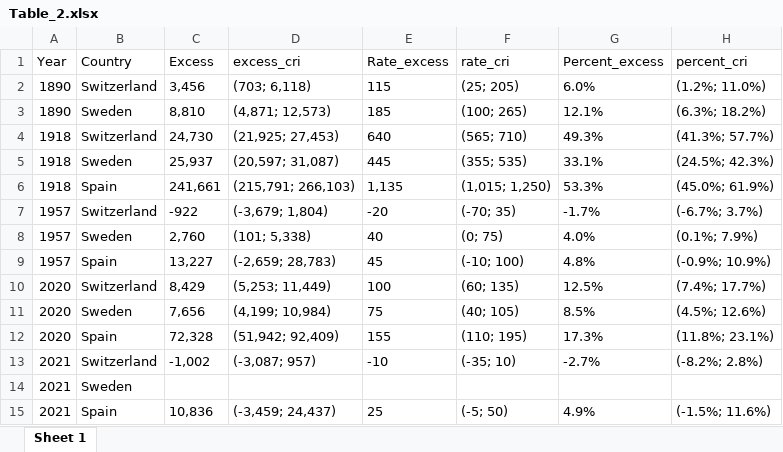
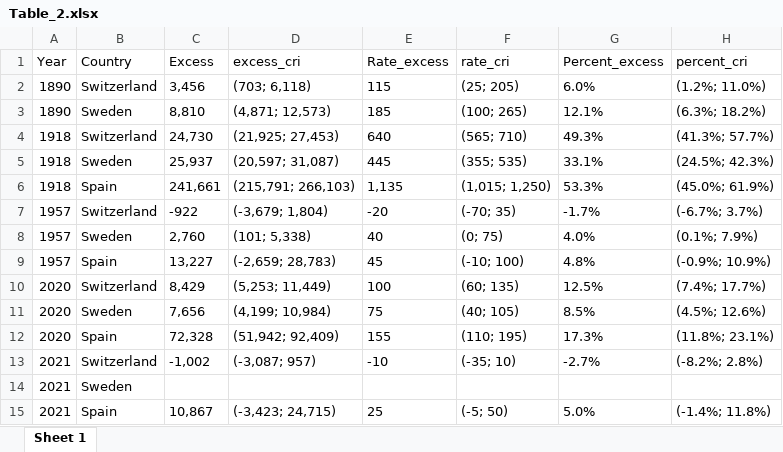
Before and after one commit to RPanczak/ISPM_excess-mortality-historical, an Excel workbook: paper/Table_2.xlsx, sheet Sheet 1, drawn as a sheet; values as stored, in another font and other column widths than the file's, no borders; the diff names each change by its address in the sheet, - before the commit and + after, or states it on an @@ line.

```diff
--- a/paper/Table_2.xlsx (sheet Sheet 1)
+++ b/paper/Table_2.xlsx (sheet Sheet 1)
-C15 (Excess): 10,836
+C15 (Excess): 10,867
-D15 (excess_cri): (-3,459; 24,437)
+D15 (excess_cri): (-3,423; 24,715)
-G15 (Percent_excess): 4.9%
+G15 (Percent_excess): 5.0%
-H15 (percent_cri): (-1.5%; 11.6%)
+H15 (percent_cri): (-1.4%; 11.8%)
```
Also changed, not shown: paper/Table_1.xlsx, paper/Table_S1.xlsx, 18 other files.
